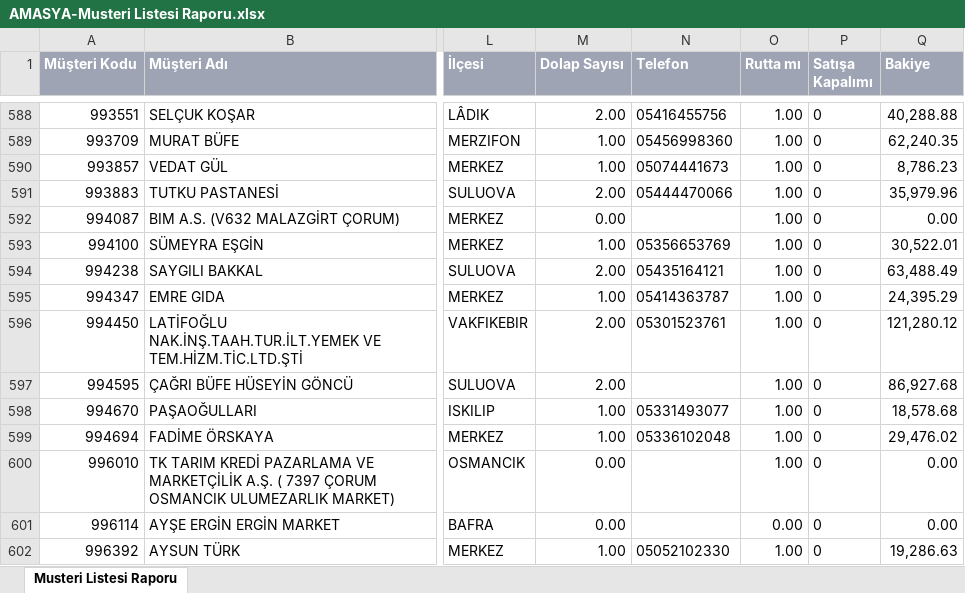
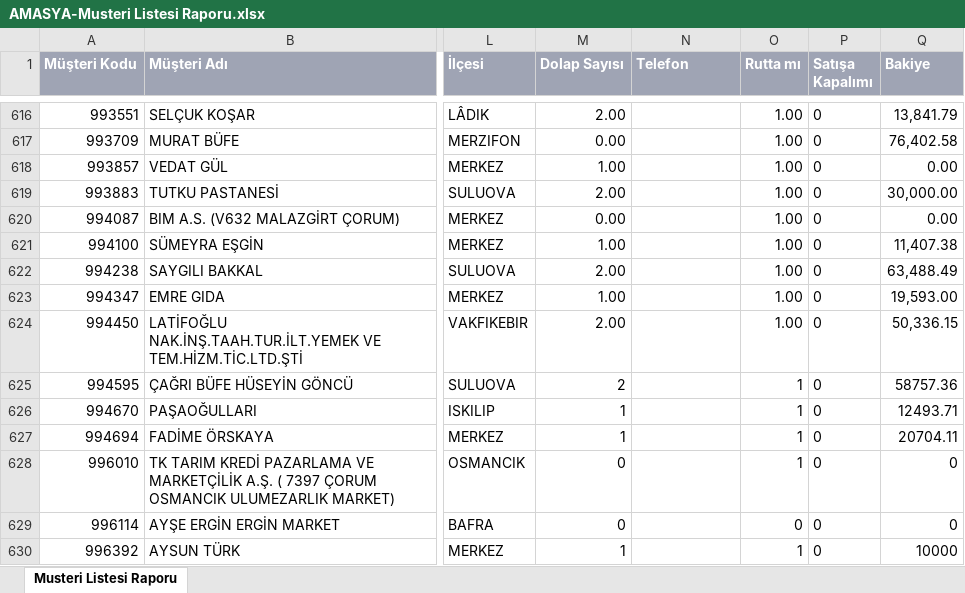
Before and after one commit to samsun123197/amasya, an Excel workbook: AMASYA-Musteri Listesi Raporu.xlsx, sheet Musteri Listesi Raporu, drawn as a sheet; only a part is shown, gaps mark what is left out; values as stored, in another font and other column widths than the file's, no borders; addresses are those after the commit; the diff covers the shown part only; the diff names each change by its address in the sheet, - before the commit and + after, or states it on an @@ line.

```diff
--- a/AMASYA-Musteri Listesi Raporu.xlsx (sheet Musteri Listesi Raporu)
+++ b/AMASYA-Musteri Listesi Raporu.xlsx (sheet Musteri Listesi Raporu)
-N616 (Telefon): 05416455756
+N616 (Telefon): (empty)
-Q616 (Bakiye): 40,288.88
+Q616 (Bakiye): 13,841.79
-M617 (Dolap Sayısı): 1.00
+M617 (Dolap Sayısı): 0.00
-N617 (Telefon): 05456998360
+N617 (Telefon): (empty)
-Q617 (Bakiye): 62,240.35
+Q617 (Bakiye): 76,402.58
-N618 (Telefon): 05074441673
+N618 (Telefon): (empty)
-Q618 (Bakiye): 8,786.23
+Q618 (Bakiye): 0.00
-N619 (Telefon): 05444470066
+N619 (Telefon): (empty)
-Q619 (Bakiye): 35,979.96
+Q619 (Bakiye): 30,000.00
-N621 (Telefon): 05356653769
+N621 (Telefon): (empty)
-Q621 (Bakiye): 30,522.01
+Q621 (Bakiye): 11,407.38
-N622 (Telefon): 05435164121
+N622 (Telefon): (empty)
-N623 (Telefon): 05414363787
+N623 (Telefon): (empty)
-Q623 (Bakiye): 24,395.29
+Q623 (Bakiye): 19,593.00
-N624 (Telefon): 05301523761
+N624 (Telefon): (empty)
-Q624 (Bakiye): 121,280.12
+Q624 (Bakiye): 50,336.15
-M625 (Dolap Sayısı): 2.00
+M625 (Dolap Sayısı): 2
-O625:O628 (Rutta mı): 1.00
+O625:O628 (Rutta mı): 1
-Q625 (Bakiye): 86,927.68
+Q625 (Bakiye): 58757.36
-M626:M627 (Dolap Sayısı): 1.00
+M626:M627 (Dolap Sayısı): 1
-N626 (Telefon): 05331493077
+N626 (Telefon): (empty)
-Q626 (Bakiye): 18,578.68
+Q626 (Bakiye): 12493.71
-N627 (Telefon): 05336102048
+N627 (Telefon): (empty)
-Q627 (Bakiye): 29,476.02
+Q627 (Bakiye): 20704.11
-M628:M629 (Dolap Sayısı): 0.00
+M628:M629 (Dolap Sayısı): 0
-Q628:Q629 (Bakiye): 0.00
+Q628:Q629 (Bakiye): 0
-O629 (Rutta mı): 0.00
+O629 (Rutta mı): 0
-M630 (Dolap Sayısı): 1.00
+M630 (Dolap Sayısı): 1
-N630 (Telefon): 05052102330
+N630 (Telefon): (empty)
-O630 (Rutta mı): 1.00
+O630 (Rutta mı): 1
-Q630 (Bakiye): 19,286.63
+Q630 (Bakiye): 10000
```
Also changed, not shown: 32 added rows, 4 removed rows and 403 edited cells elsewhere in this sheet.
